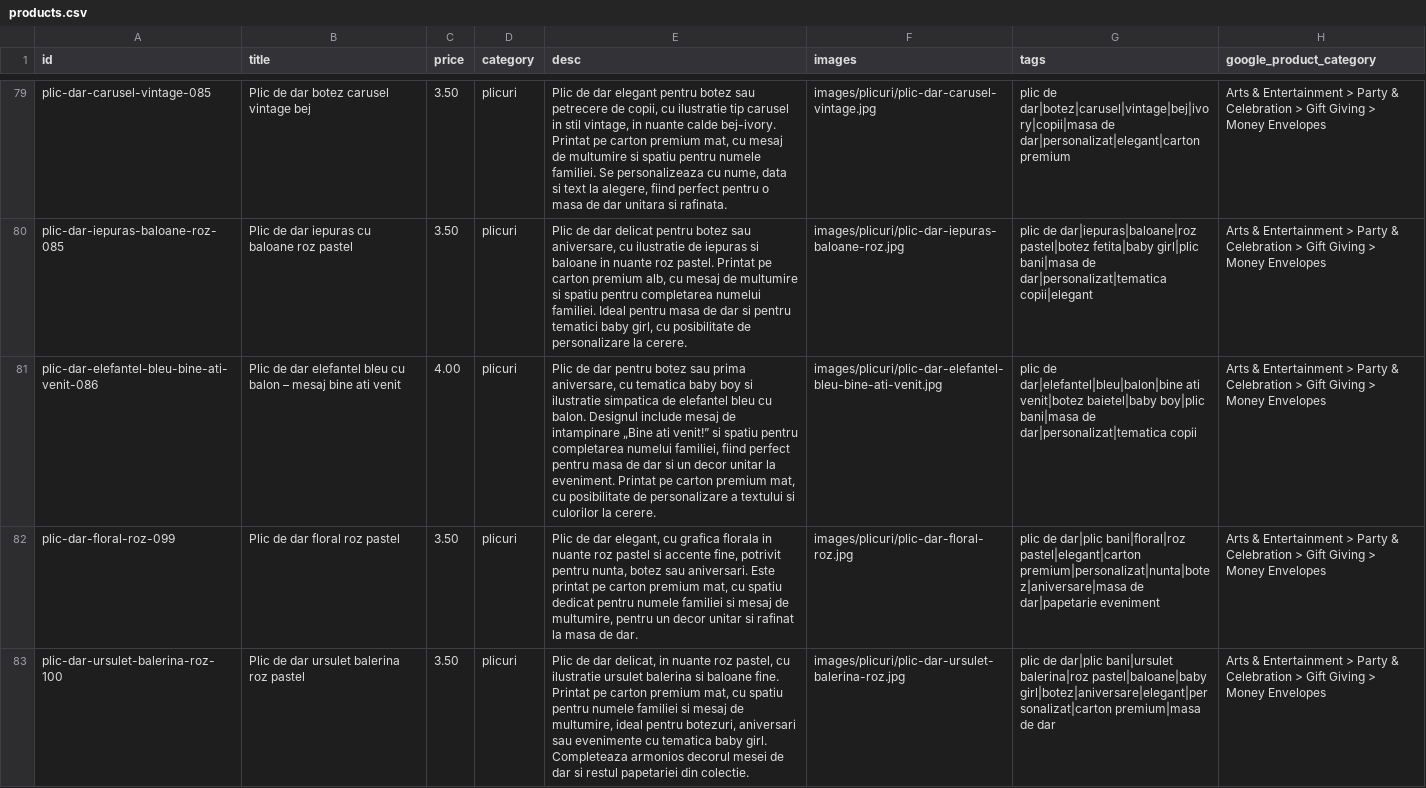
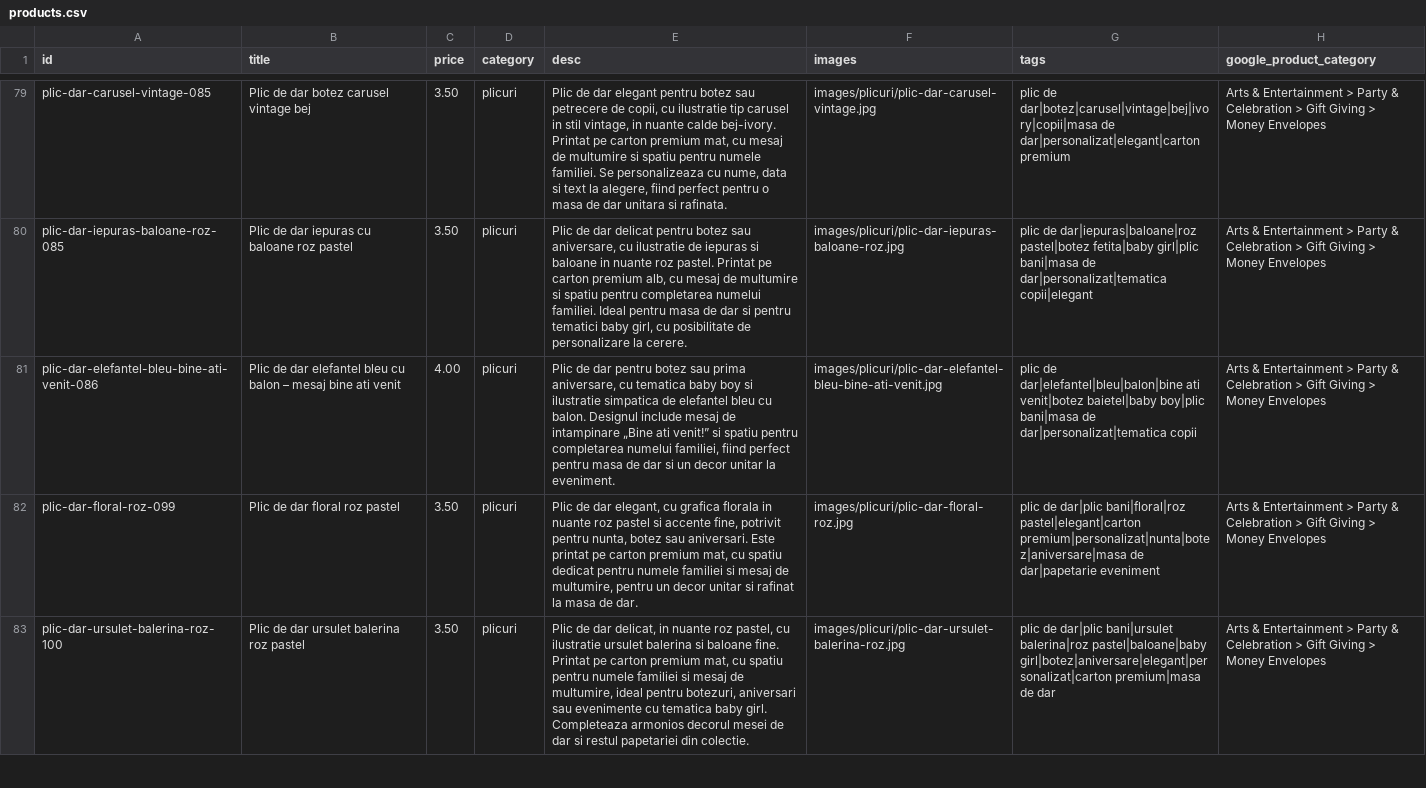
Before and after one commit to ionitadelia2-hub/boundlesscollection-site, a CSV file: content/products.csv, drawn as a sheet; only a part is shown, gaps mark what is left out; the diff names each change by its address in the sheet, - before the commit and + after, or states it on an @@ line.

```diff
--- a/content/products.csv
+++ b/content/products.csv
-E81 (desc): …la eveniment. Printat pe carton premium mat, cu posibilitate de personalizare a textului si culorilor la cerere.
+E81 (desc): …la eveniment.
```
Also changed, not shown: public/content/products.csv, public/feeds/products-merchant.csv, 3 other files.
